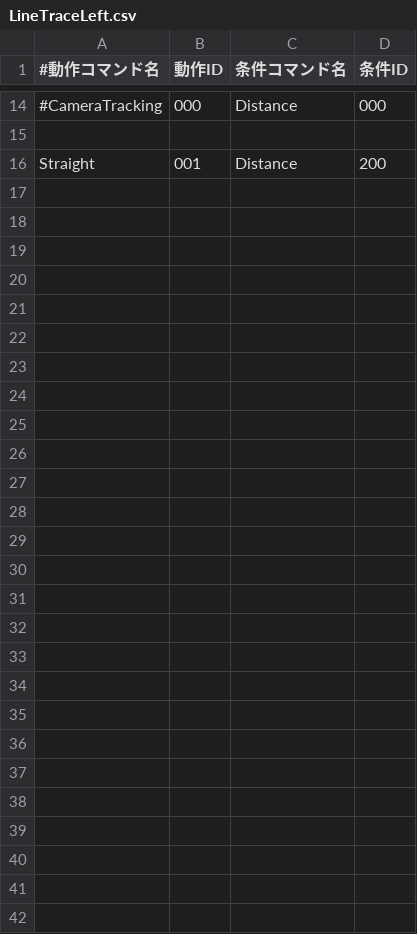
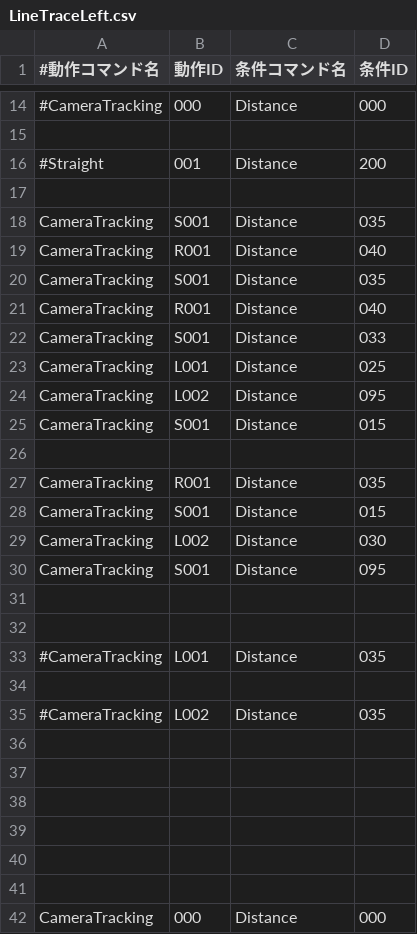
Before and after one commit to KatLab-MiyazakiUniv/etrobocon2026, a CSV file: datafiles/commands/Area/LineTraceLeft.csv, drawn as a sheet; only a part is shown, gaps mark what is left out.

```diff
--- a/datafiles/commands/Area/LineTraceLeft.csv
+++ b/datafiles/commands/Area/LineTraceLeft.csv
@@ -15,2 +15,28 @@
 
-Straight,001,Distance,200
+#Straight,001,Distance,200
+
+CameraTracking,S001,Distance,035
+CameraTracking,R001,Distance,040
+CameraTracking,S001,Distance,035
+CameraTracking,R001,Distance,040
+CameraTracking,S001,Distance,033
+CameraTracking,L001,Distance,025
+CameraTracking,L002,Distance,095
+CameraTracking,S001,Distance,015
+
+CameraTracking,R001,Distance,035
+CameraTracking,S001,Distance,015
+CameraTracking,L002,Distance,030
+CameraTracking,S001,Distance,095
+
+
+#CameraTracking,L001,Distance,035
+
+#CameraTracking,L002,Distance,035
+
+
+
+
+
+
+CameraTracking,000,Distance,000
```
Also changed, not shown: datafiles/commands/Motions/CameraTracking.csv, 2 other files.
